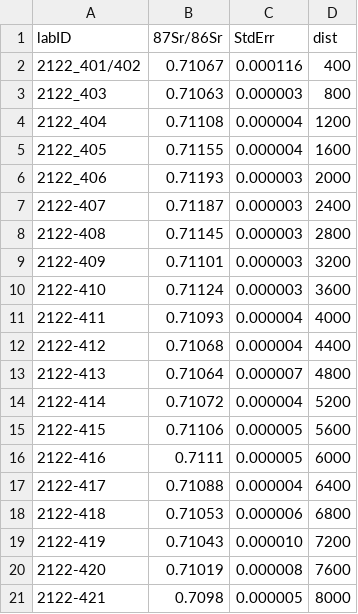
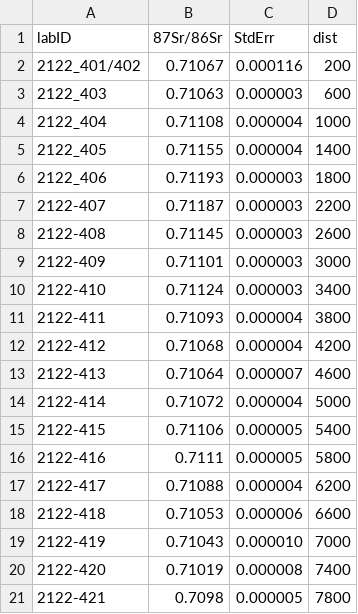
Before and after one commit to SPATIAL-Lab/BITS, a CSV file: data/Misha micromill.csv, drawn as a sheet.

```diff
--- a/data/Misha micromill.csv
+++ b/data/Misha micromill.csv
@@ -1,21 +1,21 @@
 labID,87Sr/86Sr,StdErr,dist
-2122_401/402,0.71067,0.000116,400
-2122_403,0.71063,0.000003,800
-2122_404,0.71108,0.000004,1200
-2122_405,0.71155,0.000004,1600
-2122_406,0.71193,0.000003,2000
-2122-407,0.71187,0.000003,2400
-2122-408,0.71145,0.000003,2800
-2122-409,0.71101,0.000003,3200
-2122-410,0.71124,0.000003,3600
-2122-411,0.71093,0.000004,4000
-2122-412,0.71068,0.000004,4400
-2122-413,0.71064,0.000007,4800
-2122-414,0.71072,0.000004,5200
-2122-415,0.71106,0.000005,5600
-2122-416,0.7111,0.000005,6000
-2122-417,0.71088,0.000004,6400
-2122-418,0.71053,0.000006,6800
-2122-419,0.71043,0.000010,7200
-2122-420,0.71019,0.000008,7600
-2122-421,0.7098,0.000005,8000
+2122_401/402,0.71067,0.000116,200
+2122_403,0.71063,0.000003,600
+2122_404,0.71108,0.000004,1000
+2122_405,0.71155,0.000004,1400
+2122_406,0.71193,0.000003,1800
+2122-407,0.71187,0.000003,2200
+2122-408,0.71145,0.000003,2600
+2122-409,0.71101,0.000003,3000
+2122-410,0.71124,0.000003,3400
+2122-411,0.71093,0.000004,3800
+2122-412,0.71068,0.000004,4200
+2122-413,0.71064,0.000007,4600
+2122-414,0.71072,0.000004,5000
+2122-415,0.71106,0.000005,5400
+2122-416,0.7111,0.000005,5800
+2122-417,0.71088,0.000004,6200
+2122-418,0.71053,0.000006,6600
+2122-419,0.71043,0.000010,7000
+2122-420,0.71019,0.000008,7400
+2122-421,0.7098,0.000005,7800
```
Also changed, not shown: 2 other files.
